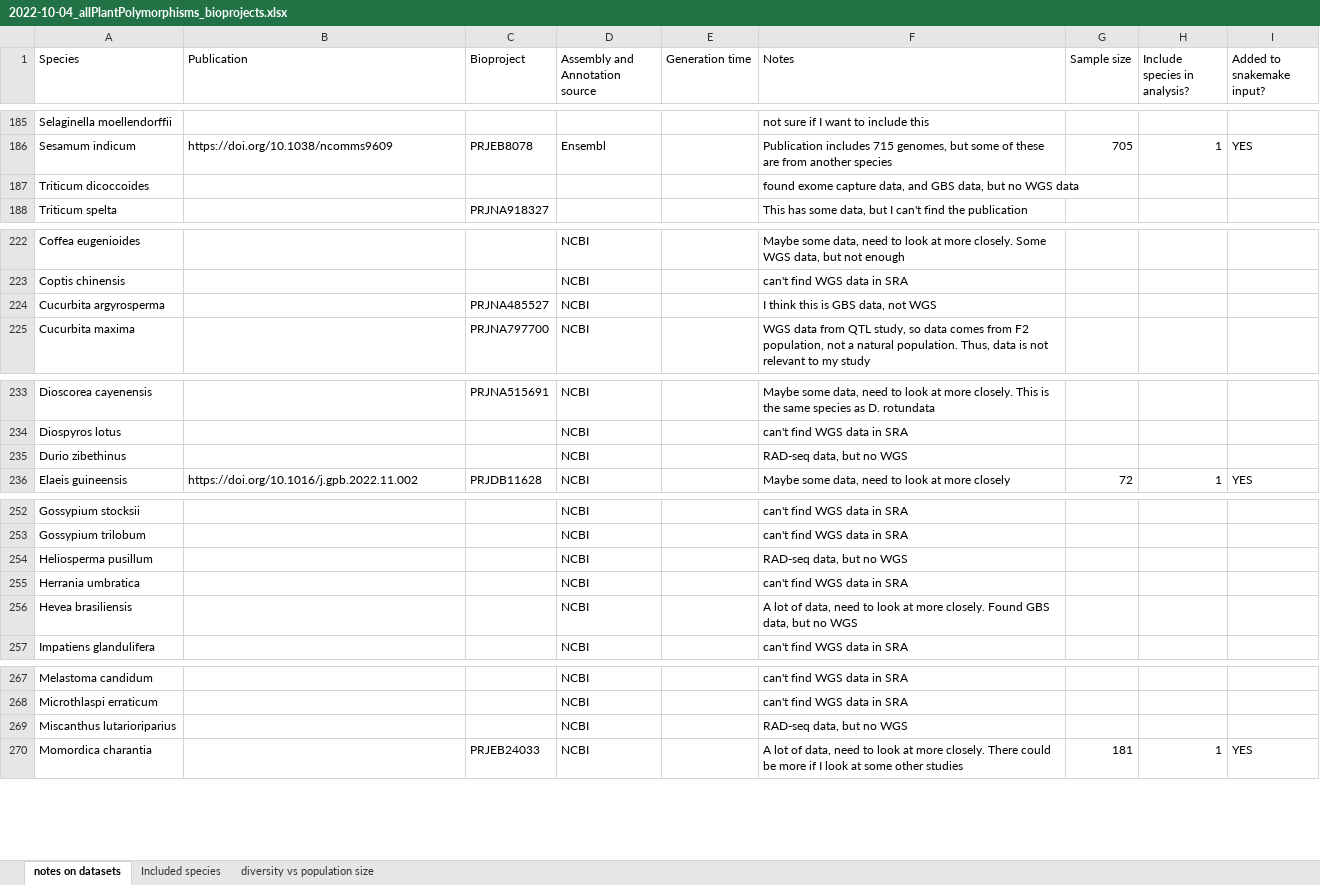
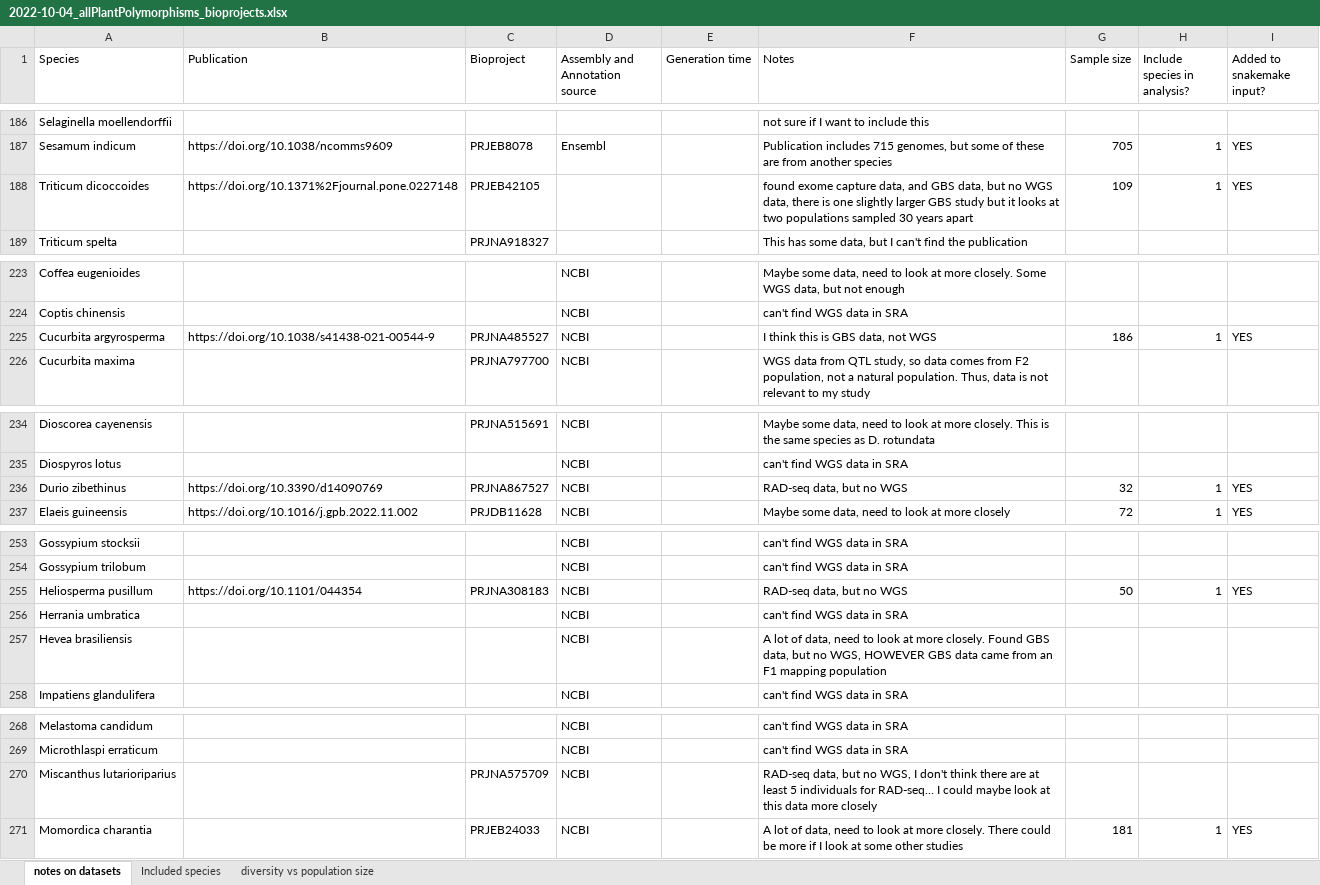
Before and after one commit to milesroberts-123/tajimasDacrossSpecies, an Excel workbook: doc/2022-10-04_allPlantPolymorphisms_bioprojects.xlsx, sheet notes on datasets, drawn as a sheet; only a part is shown, gaps mark what is left out; values as stored, in another font and other column widths than the file's, no cell formats; removed rows and columns are numbered as before the commit, all else as after; the diff covers the shown part only; the diff names each change by its address in the sheet, - before the commit and + after, or states it on an @@ line.

Commit message:
add species with RAD-seq data

```diff
--- a/doc/2022-10-04_allPlantPolymorphisms_bioprojects.xlsx (sheet notes on datasets)
+++ b/doc/2022-10-04_allPlantPolymorphisms_bioprojects.xlsx (sheet notes on datasets)
-row 187: Triticum dicoccoides |  |  |  |  | found exome capture data, and GBS data, but no WGS data
+row 188: Triticum dicoccoides | https://doi.org/10.1371%2Fjournal.pone.0227148 | PRJEB42105 |  |  | found exome capture data, and GBS data, but no WGS data, there is one slightly larger GBS study but it looks at two populations sampled 30 years apart | 109 | 1 | YES
-B225 (Publication): (empty)
+B225 (Publication): https://doi.org/10.1038/s41438-021-00544-9
-G225 (Sample size): (empty)
+G225 (Sample size): 186
-H225 (Include species in analysis?): (empty)
+H225 (Include species in analysis?): 1
-I225 (Added to snakemake input?): (empty)
+I225 (Added to snakemake input?): YES
-B236 (Publication): (empty)
+B236 (Publication): https://doi.org/10.3390/d14090769
-C236 (Bioproject): (empty)
+C236 (Bioproject): PRJNA867527
-G236 (Sample size): (empty)
+G236 (Sample size): 32
-H236 (Include species in analysis?): (empty)
+H236 (Include species in analysis?): 1
-I236 (Added to snakemake input?): (empty)
+I236 (Added to snakemake input?): YES
-B255 (Publication): (empty)
+B255 (Publication): https://doi.org/10.1101/044354
-C255 (Bioproject): (empty)
+C255 (Bioproject): PRJNA308183
-G255 (Sample size): (empty)
+G255 (Sample size): 50
-H255 (Include species in analysis?): (empty)
+H255 (Include species in analysis?): 1
-I255 (Added to snakemake input?): (empty)
+I255 (Added to snakemake input?): YES
-F257 (Notes): …but no WGS
+F257 (Notes): …but no WGS, HOWEVER GBS data came from an F1 mapping population
-C270 (Bioproject): (empty)
+C270 (Bioproject): PRJNA575709
-F270 (Notes): …but no WGS
+F270 (Notes): …but no WGS, I don't think there are at least 5 individuals for RAD-seq… I could maybe look at this data more closely
```
Also changed, not shown: 4 added rows, 3 removed rows and 17 edited cells elsewhere in this sheet, cell formats, 15 other files.
